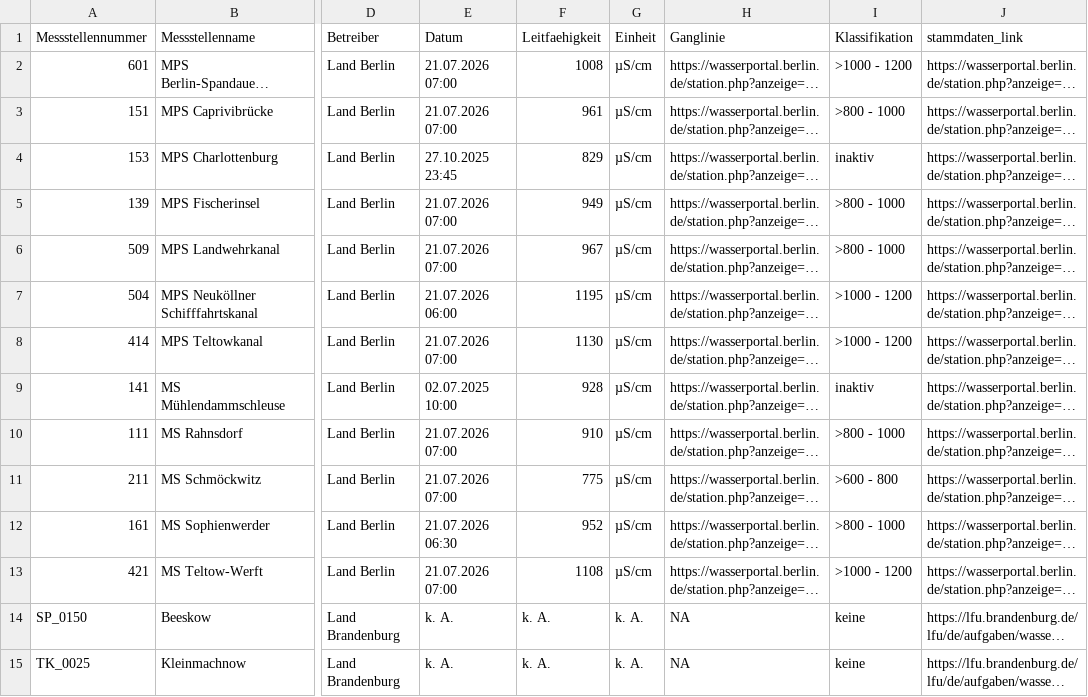
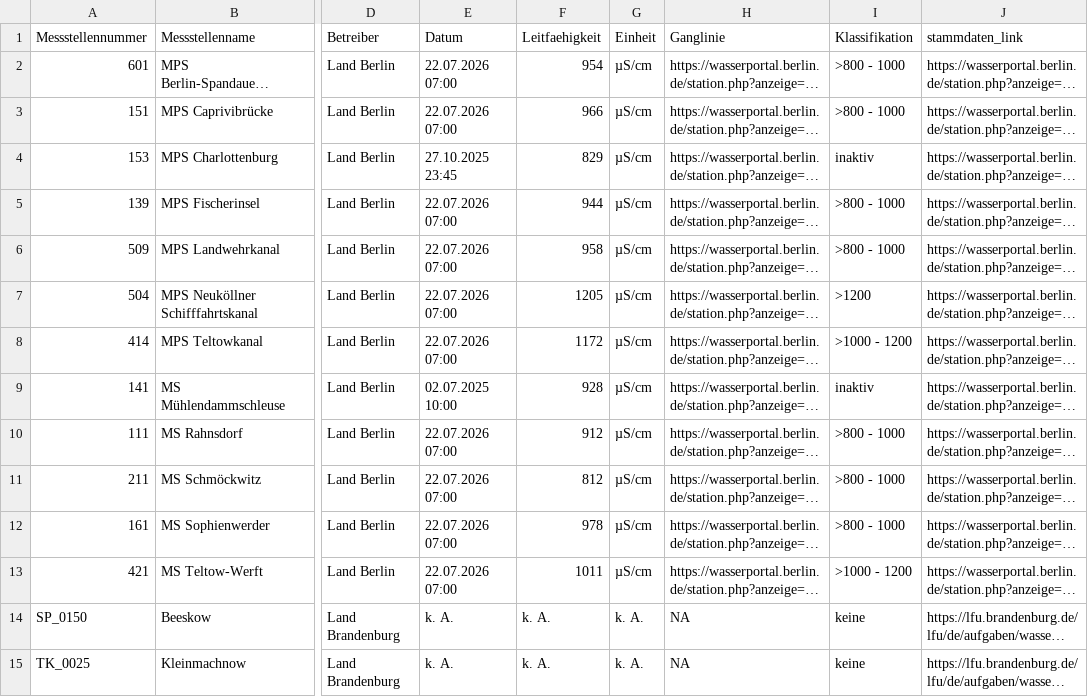
Before and after one commit to KWB-R/wasserportal, a CSV file: stations_surface-water_conductivity.csv, drawn as a sheet; only a part is shown, gaps mark what is left out; long unchanged cells end in …; the diff names each change by its address in the sheet, - before the commit and + after, or states it on an @@ line.

```diff
--- a/stations_surface-water_conductivity.csv
+++ b/stations_surface-water_conductivity.csv
-E2:E3 (Datum): 21.07.2026 07:00
+E2:E3 (Datum): 22.07.2026 07:00
-F2 (Leitfaehigkeit): 1008
+F2 (Leitfaehigkeit): 954
-I2 (Klassifikation): >1000 - 1200
+I2 (Klassifikation): >800 - 1000
-F3 (Leitfaehigkeit): 961
+F3 (Leitfaehigkeit): 966
-E5:E6 (Datum): 21.07.2026 07:00
+E5:E6 (Datum): 22.07.2026 07:00
-F5 (Leitfaehigkeit): 949
+F5 (Leitfaehigkeit): 944
-F6 (Leitfaehigkeit): 967
+F6 (Leitfaehigkeit): 958
-E7 (Datum): 21.07.2026 06:00
+E7 (Datum): 22.07.2026 07:00
-F7 (Leitfaehigkeit): 1195
+F7 (Leitfaehigkeit): 1205
-I7 (Klassifikation): >1000 - 1200
+I7 (Klassifikation): >1200
-E8 (Datum): 21.07.2026 07:00
+E8 (Datum): 22.07.2026 07:00
-F8 (Leitfaehigkeit): 1130
+F8 (Leitfaehigkeit): 1172
-E10:E11 (Datum): 21.07.2026 07:00
+E10:E11 (Datum): 22.07.2026 07:00
-F10 (Leitfaehigkeit): 910
+F10 (Leitfaehigkeit): 912
-F11 (Leitfaehigkeit): 775
+F11 (Leitfaehigkeit): 812
-I11 (Klassifikation): >600 - 800
+I11 (Klassifikation): >800 - 1000
-E12 (Datum): 21.07.2026 06:30
+E12 (Datum): 22.07.2026 07:00
-F12 (Leitfaehigkeit): 952
+F12 (Leitfaehigkeit): 978
-E13 (Datum): 21.07.2026 07:00
+E13 (Datum): 22.07.2026 07:00
-F13 (Leitfaehigkeit): 1108
+F13 (Leitfaehigkeit): 1011
```
Also changed, not shown: stations_groundwater_level.csv, stations_surface-water_flow.csv, 29 other files.
